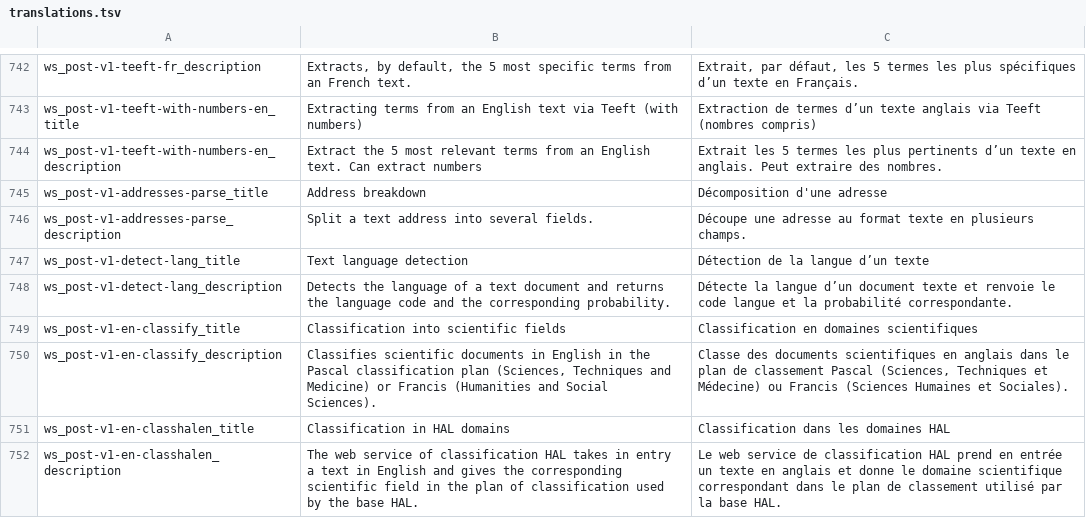
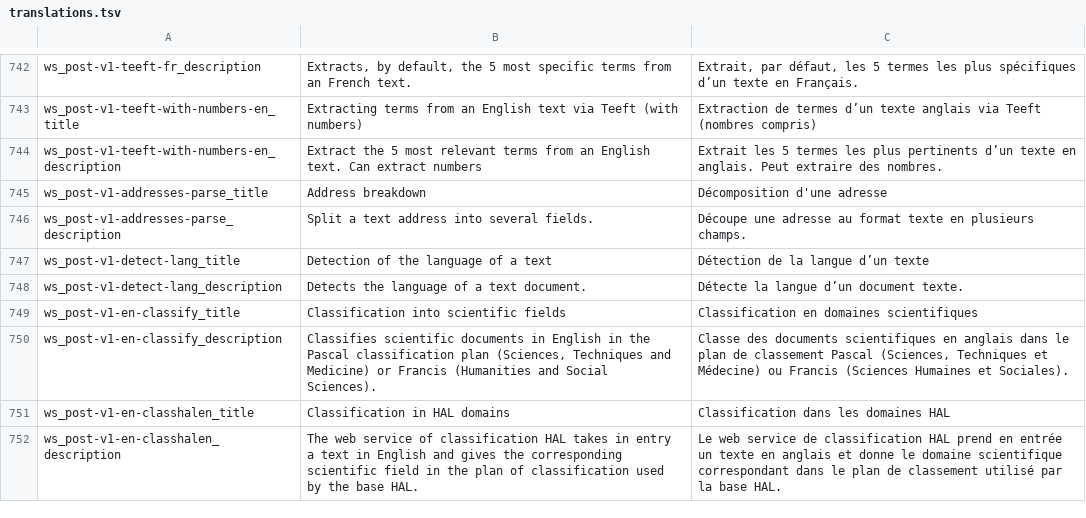
Before and after one commit to Inist-CNRS/lodex, a TSV file: src/app/custom/translations.tsv, drawn as a sheet; only a part is shown, gaps mark what is left out.

Commit message:
feat: update detect lang

```diff
--- a/src/app/custom/translations.tsv
+++ b/src/app/custom/translations.tsv
@@ -746,4 +746,4 @@
 "ws_post-v1-addresses-parse_description"	"Split a text address into several fields."	"Découpe une adresse au format texte en plusieurs champs."
-"ws_post-v1-detect-lang_title"	"Text language detection"	"Détection de la langue d’un texte"
-"ws_post-v1-detect-lang_description"	"Detects the language of a text document and returns the language code and the corresponding probability."	"Détecte la langue d’un document texte et renvoie le code langue et la probabilité correspondante."
+"ws_post-v1-detect-lang_title"	"Detection of the language of a text"	"Détection de la langue d’un texte"
+"ws_post-v1-detect-lang_description"	"Detects the language of a text document."	"Détecte la langue d’un document texte."
 "ws_post-v1-en-classify_title"	"Classification into scientific fields"	"Classification en domaines scientifiques"
```
Also changed, not shown: 1 other file.
